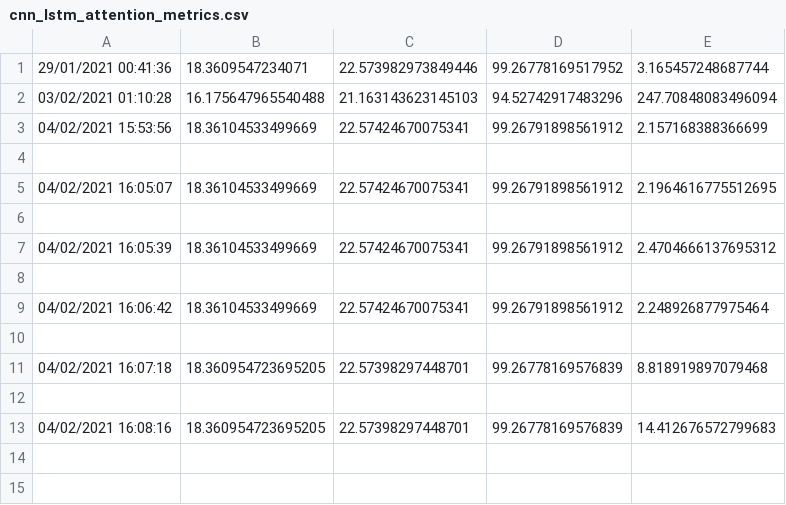
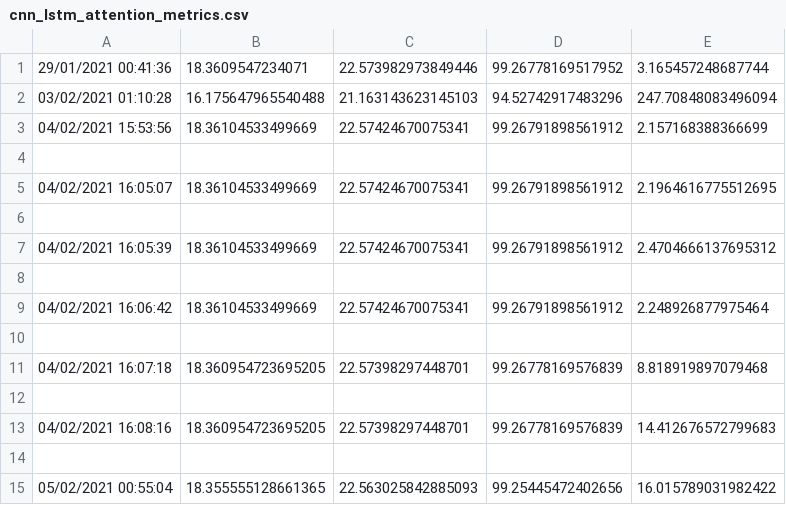
Before and after one commit to ngminhhieu/ai_platform, a CSV file: log/cnn_lstm_attention/default/cnn_lstm_attention_metrics.csv, drawn as a sheet; the diff names each change by its address in the sheet, - before the commit and + after, or states it on an @@ line.

```diff
--- a/log/cnn_lstm_attention/default/cnn_lstm_attention_metrics.csv
+++ b/log/cnn_lstm_attention/default/cnn_lstm_attention_metrics.csv
+row 14: (empty)
+row 15: 05/02/2021 00:55:04 | 18.355555128661365 | 22.563025842885093 | 99.25445472402656 | 16.015789031982422
```
Also changed, not shown: log/cnn_lstm_attention/default/prediction_values.csv, 9 other files.
